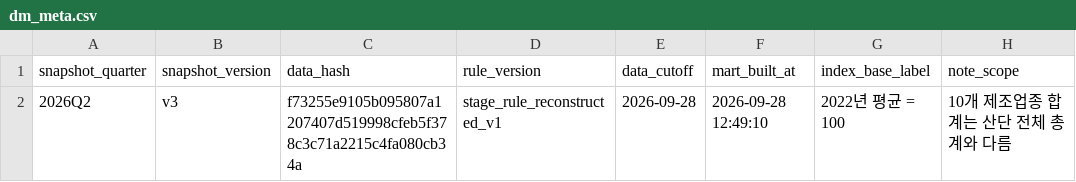
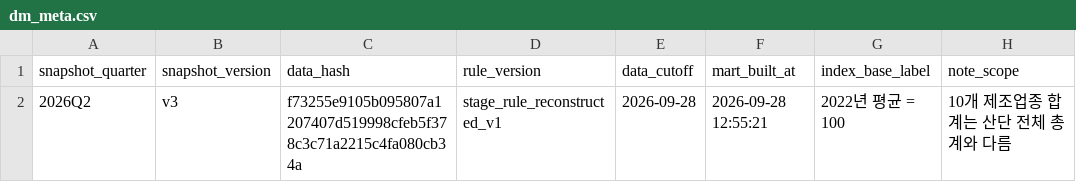
Before and after one commit to lcsvvo/Changwon-Industry-Employment-Monitor, a CSV file: outputs/final_model/07_tableau/dm_meta.csv, drawn as a sheet; only a part is shown; the diff names each change by its address in the sheet, - before the commit and + after, or states it on an @@ line.

```diff
--- a/outputs/final_model/07_tableau/dm_meta.csv
+++ b/outputs/final_model/07_tableau/dm_meta.csv
-F2 (mart_built_at): 2026-09-28 12:49:10
+F2 (mart_built_at): 2026-09-28 12:55:21
```
